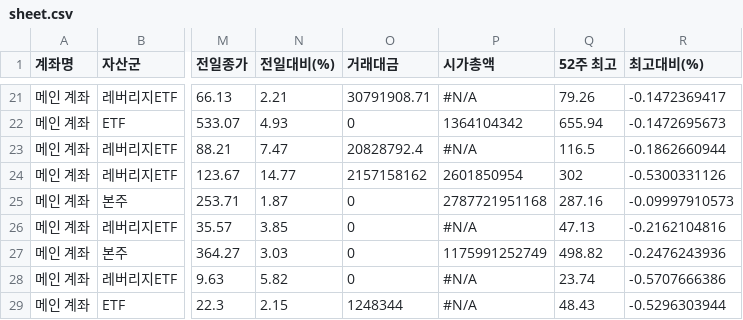
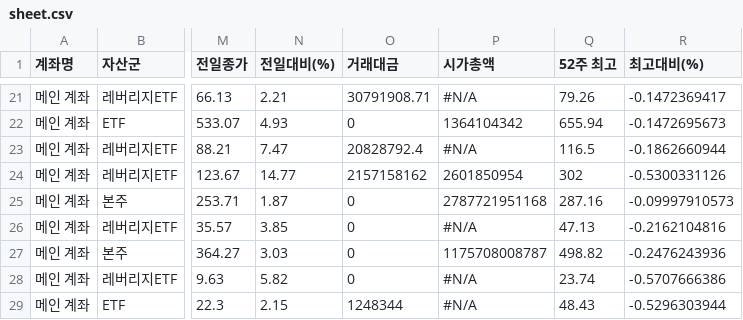
Before and after one commit to yr857511-cpu/INVESTLAB, a CSV file: sheet.csv, drawn as a sheet; only a part is shown, gaps mark what is left out; the diff names each change by its address in the sheet, - before the commit and + after, or states it on an @@ line.

```diff
--- a/sheet.csv
+++ b/sheet.csv
-P27 (시가총액): 1175991252749
+P27 (시가총액): 1175708008787
```
